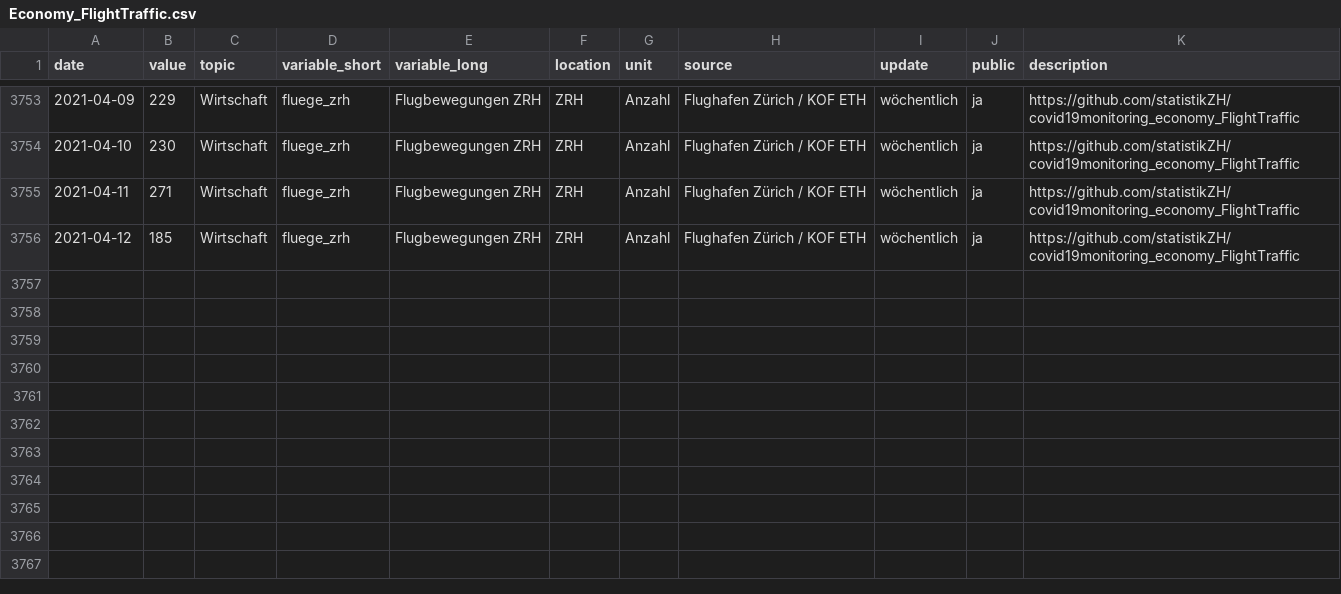
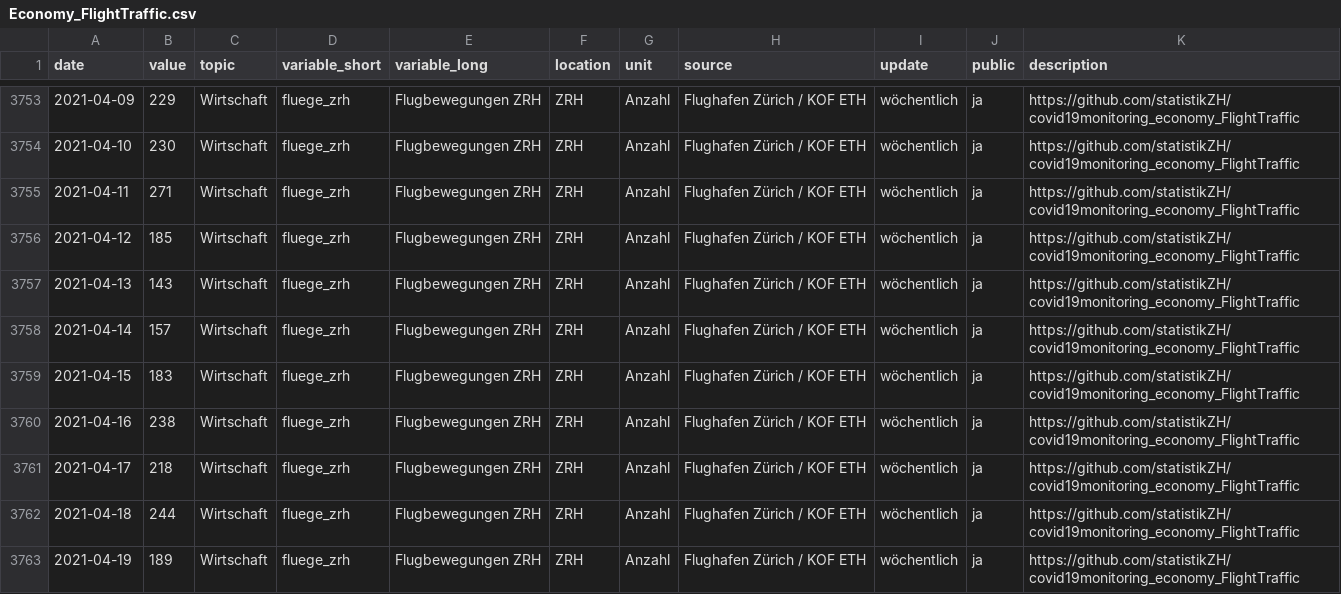
Before and after one commit to statistikZH/covid19monitoring_economy_FlightTraffic, a CSV file: Economy_FlightTraffic.csv, drawn as a sheet; only a part is shown, gaps mark what is left out; the diff names each change by its address in the sheet, - before the commit and + after, or states it on an @@ line.

Commit message:
data refresh

```diff
--- a/Economy_FlightTraffic.csv
+++ b/Economy_FlightTraffic.csv
+row 3757: 2021-04-13 | 143 | Wirtschaft | fluege_zrh | Flugbewegungen ZRH | ZRH | Anzahl | Flughafen Zürich / KOF ETH | wöchentlich | ja | https://github.com/statistikZH/covid19monitoring_economy_FlightTraffic
+row 3758: 2021-04-14 | 157 | Wirtschaft | fluege_zrh | Flugbewegungen ZRH | ZRH | Anzahl | Flughafen Zürich / KOF ETH | wöchentlich | ja | https://github.com/statistikZH/covid19monitoring_economy_FlightTraffic
+row 3759: 2021-04-15 | 183 | Wirtschaft | fluege_zrh | Flugbewegungen ZRH | ZRH | Anzahl | Flughafen Zürich / KOF ETH | wöchentlich | ja | https://github.com/statistikZH/covid19monitoring_economy_FlightTraffic
+row 3760: 2021-04-16 | 238 | Wirtschaft | fluege_zrh | Flugbewegungen ZRH | ZRH | Anzahl | Flughafen Zürich / KOF ETH | wöchentlich | ja | https://github.com/statistikZH/covid19monitoring_economy_FlightTraffic
+row 3761: 2021-04-17 | 218 | Wirtschaft | fluege_zrh | Flugbewegungen ZRH | ZRH | Anzahl | Flughafen Zürich / KOF ETH | wöchentlich | ja | https://github.com/statistikZH/covid19monitoring_economy_FlightTraffic
+row 3762: 2021-04-18 | 244 | Wirtschaft | fluege_zrh | Flugbewegungen ZRH | ZRH | Anzahl | Flughafen Zürich / KOF ETH | wöchentlich | ja | https://github.com/statistikZH/covid19monitoring_economy_FlightTraffic
+row 3763: 2021-04-19 | 189 | Wirtschaft | fluege_zrh | Flugbewegungen ZRH | ZRH | Anzahl | Flughafen Zürich / KOF ETH | wöchentlich | ja | https://github.com/statistikZH/covid19monitoring_economy_FlightTraffic
```
Also changed, not shown: old/arrivals.csv, old/departures.csv.
